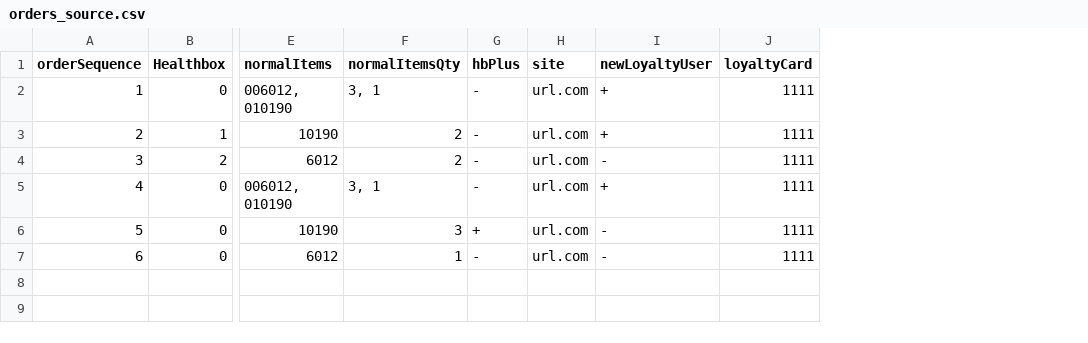
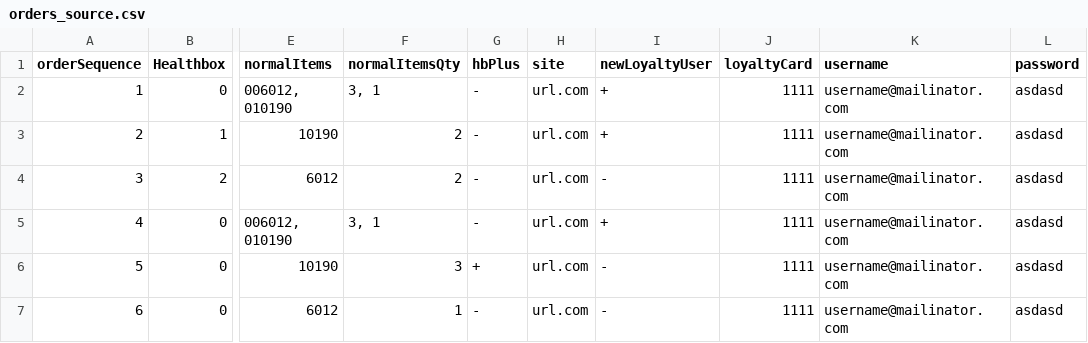
Before and after one commit to mhuretski/AutoCheckout, a CSV file: orders_source.csv, drawn as a sheet; only a part is shown, gaps mark what is left out; the diff names each change by its address in the sheet, - before the commit and + after, or states it on an @@ line.

```diff
--- a/orders_source.csv
+++ b/orders_source.csv
+column K (username), rows 2-7: all username@mailinator.com
+column L (password), rows 2-7: all asdasd
```
Also changed, not shown: 11 other files.
